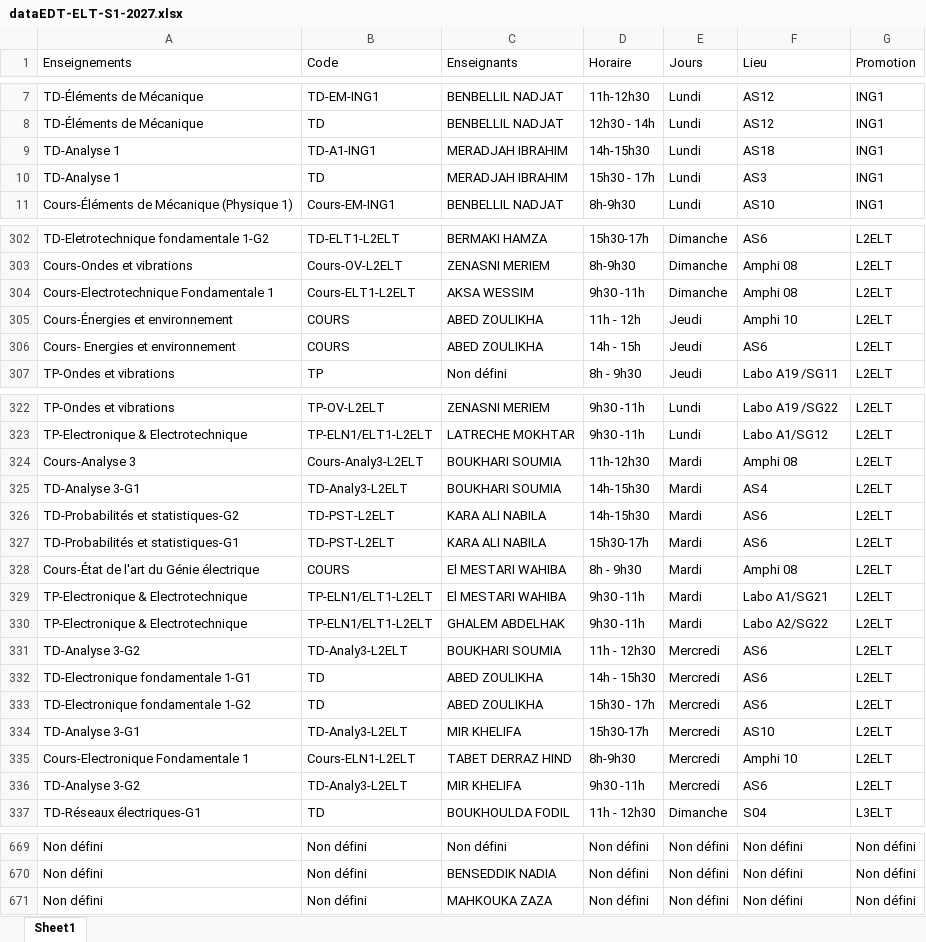
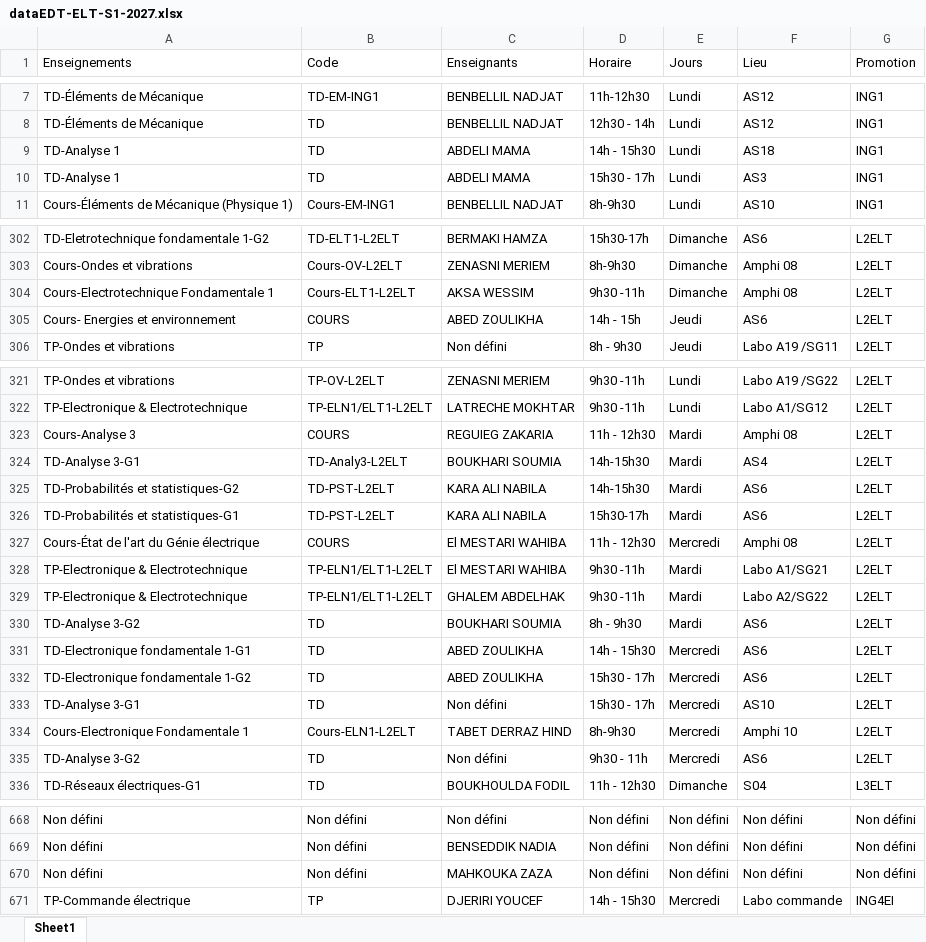
Before and after one commit to EDT-ELT-DEPARTMENT/Emplois-du-temps-2026-2027, an Excel workbook: dataEDT-ELT-S1-2027.xlsx, sheet Sheet1, drawn as a sheet; only a part is shown, gaps mark what is left out; values as stored, in another font and other column widths than the file's, no borders; removed rows and columns are numbered as before the commit, all else as after; the diff covers the shown part only; the diff names each change by its address in the sheet, - before the commit and + after, or states it on an @@ line.

Commit message:
Add files via upload

```diff
--- a/dataEDT-ELT-S1-2027.xlsx (sheet Sheet1)
+++ b/dataEDT-ELT-S1-2027.xlsx (sheet Sheet1)
-B9 (Code): TD-A1-ING1
+B9 (Code): TD
-C9:C10 (Enseignants): MERADJAH IBRAHIM
+C9:C10 (Enseignants): ABDELI MAMA
-D9 (Horaire): 14h-15h30
+D9 (Horaire): 14h - 15h30
-row 305: Cours-Énergies et environnement | COURS | ABED ZOULIKHA | 11h - 12h | Jeudi | Amphi 10 | L2ELT
-B323 (Code): Cours-Analy3-L2ELT
+B323 (Code): COURS
-C323 (Enseignants): BOUKHARI SOUMIA
+C323 (Enseignants): REGUIEG ZAKARIA
-D323 (Horaire): 11h-12h30
+D323 (Horaire): 11h - 12h30
-D327 (Horaire): 8h - 9h30
+D327 (Horaire): 11h - 12h30
-E327 (Jours): Mardi
+E327 (Jours): Mercredi
-B330 (Code): TD-Analy3-L2ELT
+B330 (Code): TD
-D330 (Horaire): 11h - 12h30
+D330 (Horaire): 8h - 9h30
-E330 (Jours): Mercredi
+E330 (Jours): Mardi
-B333 (Code): TD-Analy3-L2ELT
+B333 (Code): TD
-C333 (Enseignants): MIR KHELIFA
+C333 (Enseignants): Non défini
-D333 (Horaire): 15h30-17h
+D333 (Horaire): 15h30 - 17h
-B335 (Code): TD-Analy3-L2ELT
+B335 (Code): TD
-C335 (Enseignants): MIR KHELIFA
+C335 (Enseignants): Non défini
-D335 (Horaire): 9h30 -11h
+D335 (Horaire): 9h30 - 11h
+row 671: TP-Commande électrique | TP | DJERIRI YOUCEF | 14h - 15h30 | Mercredi | Labo commande | ING4EI
```
Also changed, not shown: 49 edited cells elsewhere in this sheet.
